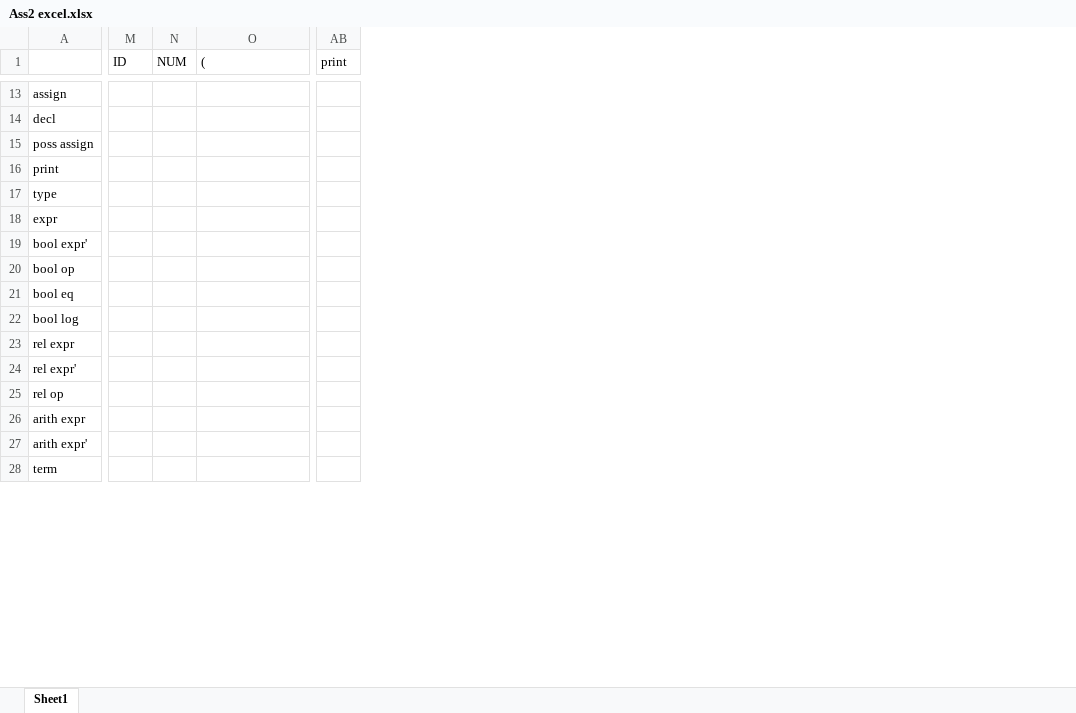
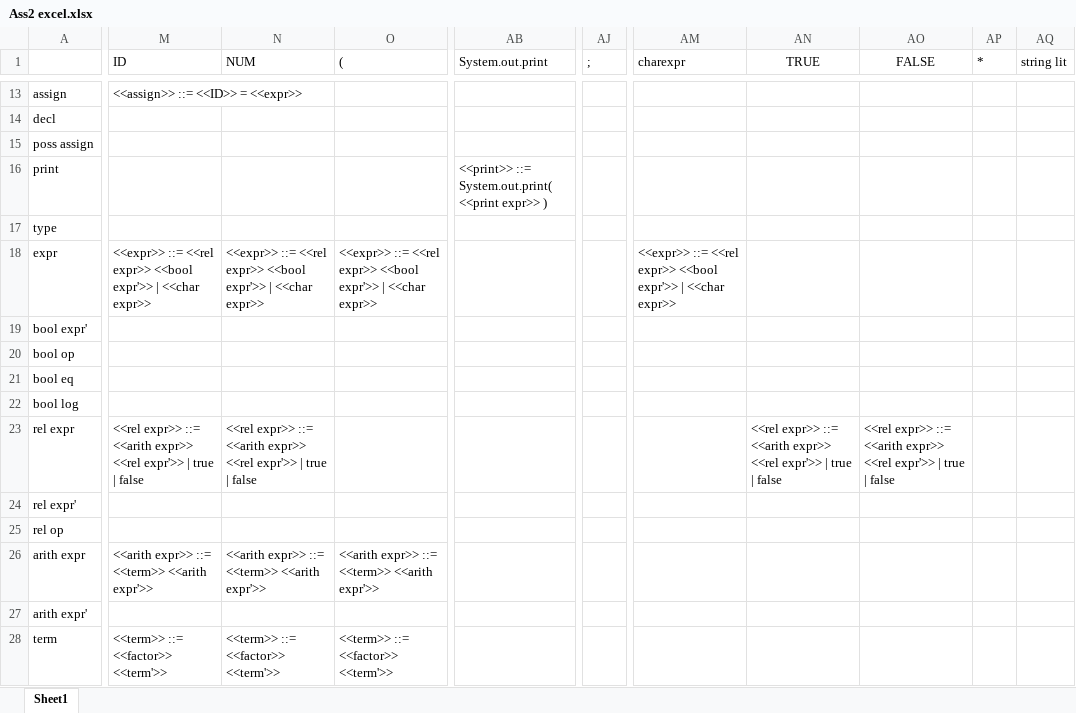
Before and after one commit to rosetropea/tcs, an Excel workbook: Ass2 excel.xlsx, sheet Sheet1, drawn as a sheet; only a part is shown, gaps mark what is left out; values as stored, in another font and other column widths than the file's, no borders; removed rows and columns are numbered as before the commit, all else as after; the diff covers the shown part only; the diff names each change by its address in the sheet, - before the commit and + after, or states it on an @@ line.

```diff
--- a/Ass2 excel.xlsx (sheet Sheet1)
+++ b/Ass2 excel.xlsx (sheet Sheet1)
-column M (ID), empty
-column N (NUM), empty
+column M (ID), rows 13-28: <<assign>> ::= <<ID>> = <<expr>> |  |  |  |  | <<expr>> ::= <<rel expr>> <<bool expr'>> | <<char expr>> |  |  |  |  | <<rel expr>> ::= <<arith expr>> <<rel expr'>> | true | false |  |  | <<arith expr>> ::= <<term>> <<arith expr'>> |  | <<term>> ::= <<factor>> <<term'>>
+column N (NUM), rows 18-28: <<expr>> ::= <<rel expr>> <<bool expr'>> | <<char expr>> |  |  |  |  | <<rel expr>> ::= <<arith expr>> <<rel expr'>> | true | false |  |  | <<arith expr>> ::= <<term>> <<arith expr'>> |  | <<term>> ::= <<factor>> <<term'>>
-column AB (print), empty
+column AB (System.out.print), row 16: <<print>> ::= System.out.print( <<print expr>> )
+column AJ (;), empty
+column AM (charexpr), row 18: <<expr>> ::= <<rel expr>> <<bool expr'>> | <<char expr>>
+column AN (TRUE), row 23: <<rel expr>> ::= <<arith expr>> <<rel expr'>> | true | false
+column AO (FALSE), row 23: <<rel expr>> ::= <<arith expr>> <<rel expr'>> | true | false
+column AP (*), empty
+column AQ (string lit), empty
-O18 ((): (empty)
+O18 ((): <<expr>> ::= <<rel expr>> <<bool expr'>> | <<char expr>>
-O26 ((): (empty)
+O26 ((): <<arith expr>> ::= <<term>> <<arith expr'>>
-O28 ((): (empty)
+O28 ((): <<term>> ::= <<factor>> <<term'>>
```
Also changed, not shown: 1 added row, 1 removed row and 49 edited cells elsewhere in this sheet.
